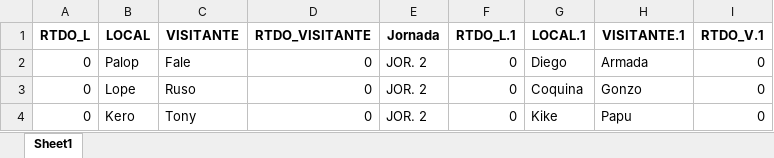
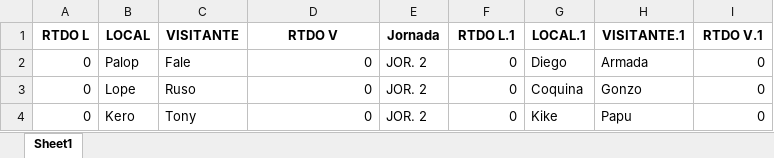
Before and after one commit to Papuuu21/Champions_Mister, an Excel workbook: data/jornada_2_inicial.xlsx, sheet Sheet1, drawn as a sheet; values as stored, in another font and other column widths than the file's, no borders; the diff names each change by its address in the sheet, - before the commit and + after, or states it on an @@ line.

Commit message:
Actualizacion de jornada y clasificacion, eliminacion de funciones y archivos no utiles

```diff
--- a/data/jornada_2_inicial.xlsx (sheet Sheet1)
+++ b/data/jornada_2_inicial.xlsx (sheet Sheet1)
-A1: RTDO_L
+A1: RTDO L
-D1: RTDO_VISITANTE
+D1: RTDO V
-F1: RTDO_L.1
+F1: RTDO L.1
-I1: RTDO_V.1
+I1: RTDO V.1
```
Also changed, not shown: 11 other files.
